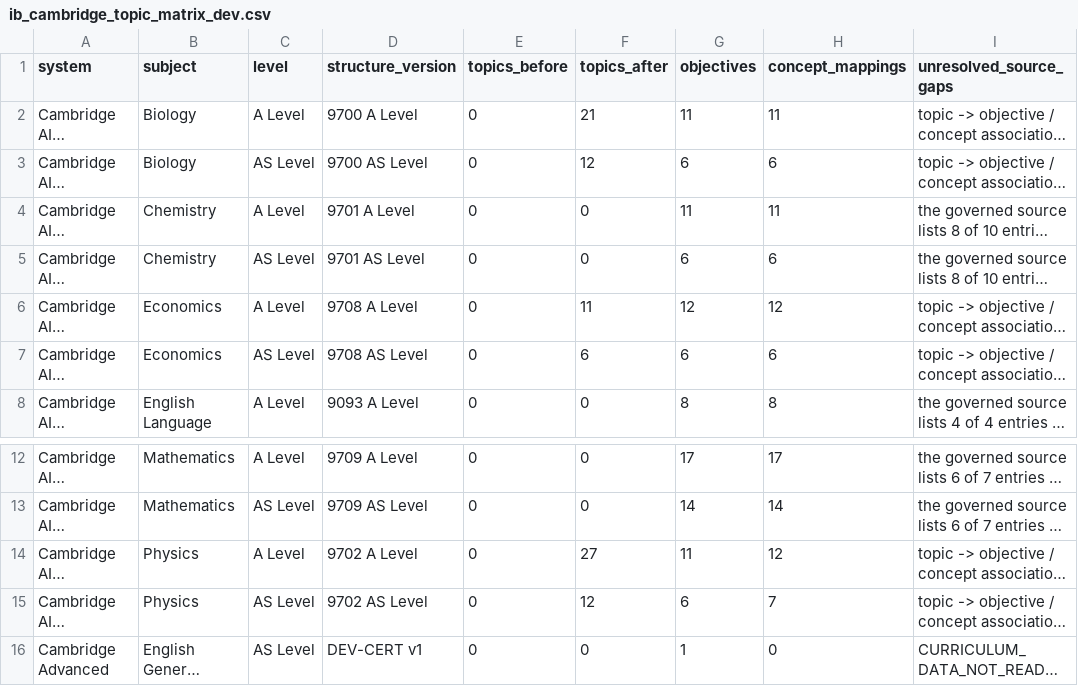
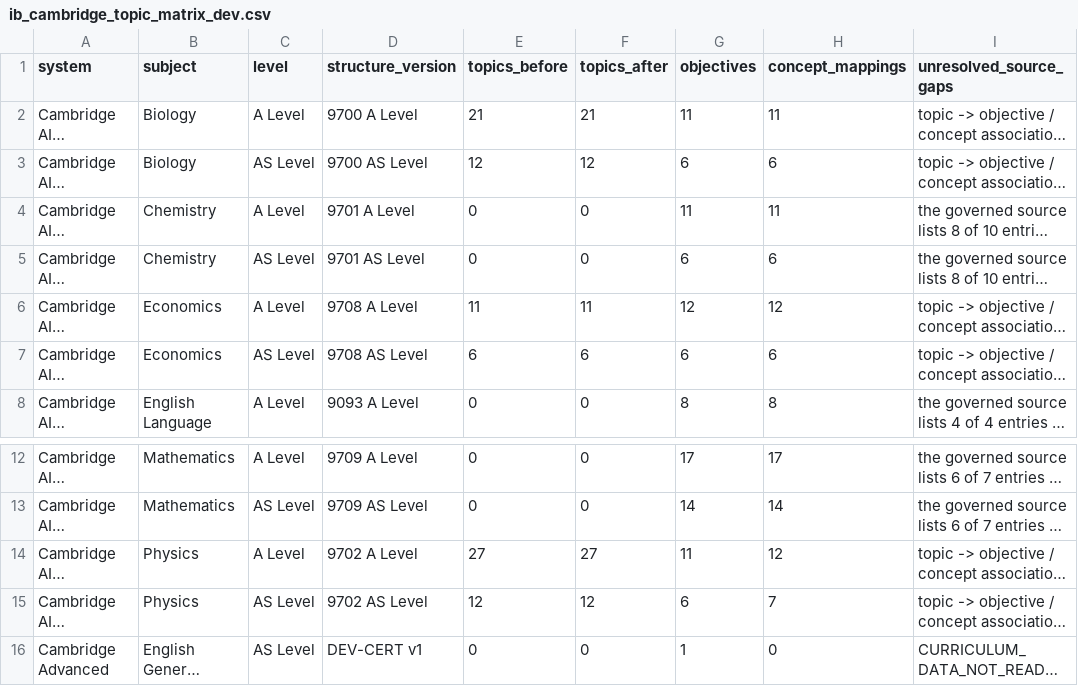
Before and after one commit to Johnalbornoz/StudyOS, a CSV file: docs/audits/curriculum-convergence/ib_cambridge_topic_matrix_dev.csv, drawn as a sheet; only a part is shown, gaps mark what is left out; long unchanged cells end in …; the diff names each change by its address in the sheet, - before the commit and + after, or states it on an @@ line.

```diff
--- a/docs/audits/curriculum-convergence/ib_cambridge_topic_matrix_dev.csv
+++ b/docs/audits/curriculum-convergence/ib_cambridge_topic_matrix_dev.csv
-E2 (topics_before): 0
+E2 (topics_before): 21
-E3 (topics_before): 0
+E3 (topics_before): 12
-E6 (topics_before): 0
+E6 (topics_before): 11
-E7 (topics_before): 0
+E7 (topics_before): 6
-E14 (topics_before): 0
+E14 (topics_before): 27
-E15 (topics_before): 0
+E15 (topics_before): 12
```
Also changed, not shown: docs/audits/curriculum-convergence/structure_version_classification_dev.csv, docs/audits/curriculum-convergence/structure_version_classification_preview.csv, 3 other files.
